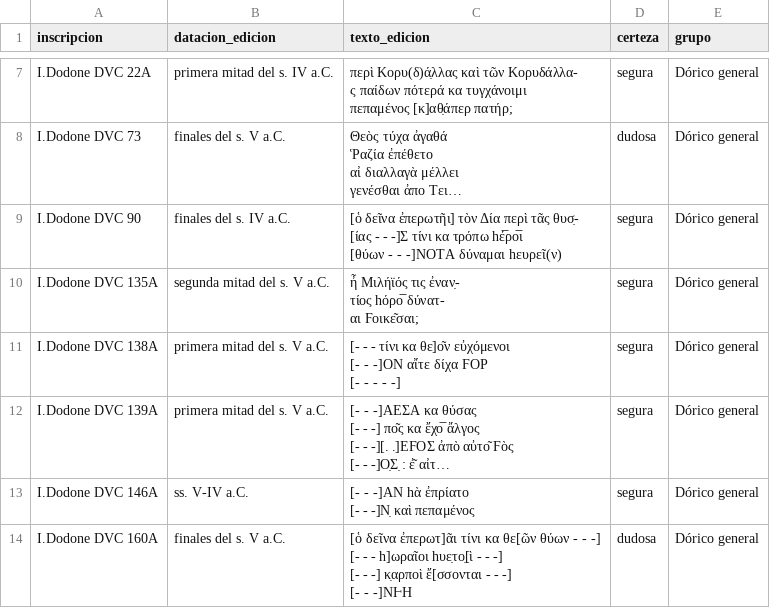
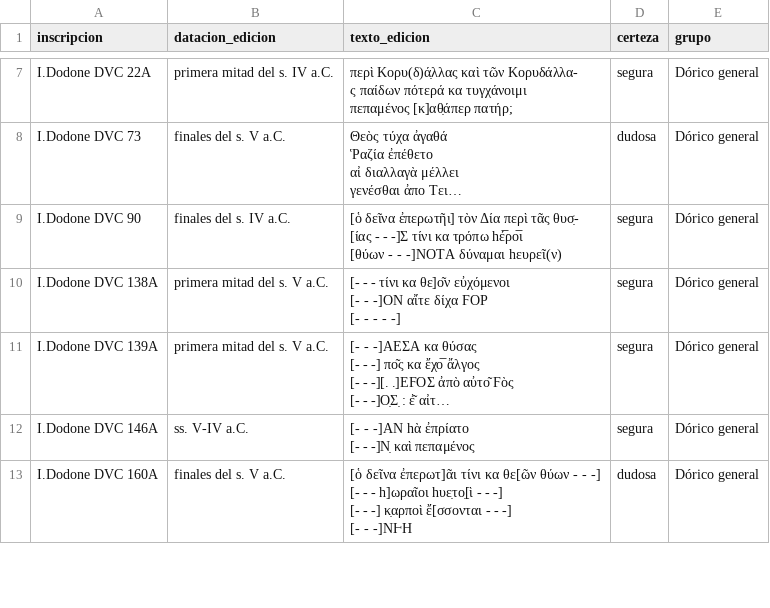
Before and after one commit to candellozanocarlos/Dodona-Dialectal-Dashboard, a CSV file: listas/dorico_general.csv, drawn as a sheet; only a part is shown, gaps mark what is left out; long unchanged cells end in ….

```diff
--- a/listas/dorico_general.csv
+++ b/listas/dorico_general.csv
@@ -24,5 +24,2 @@ I.Dodone DVC 90,finales del s. IV a.C.,"[ὁ δεῖνα ἐπερωτῆι] τ
 [θύων - - -]ΝΟΤΑ δύναμαι hευρεῖ(ν)",segura,Dórico general
-I.Dodone DVC 135A,segunda mitad del s. V a.C.,"ἦ Μιλήϊός τις ἐναν̣-
-τίος hόρο̅ δύνατ-
-αι Ϝοικε͂σαι;",segura,Dórico general
 I.Dodone DVC 138A,primera mitad del s. V a.C.,"[- - - τίνι κα θε]ο͂ν εὐχόμενοι
```
Also changed, not shown: listas/mezcla_dialectal.csv, 18 other files.
